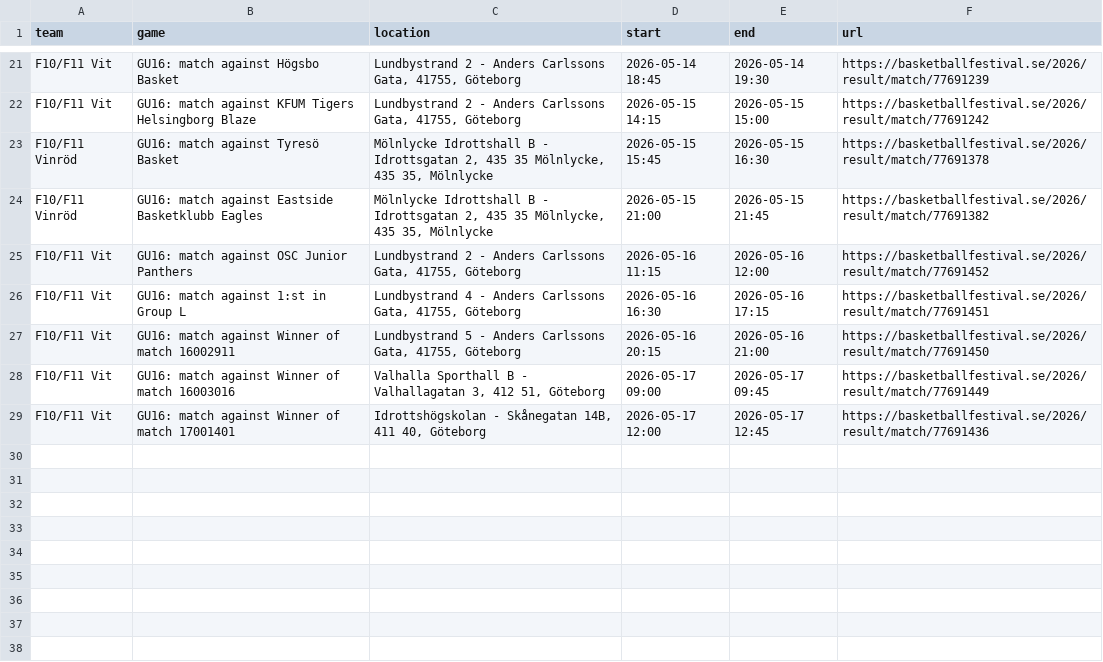
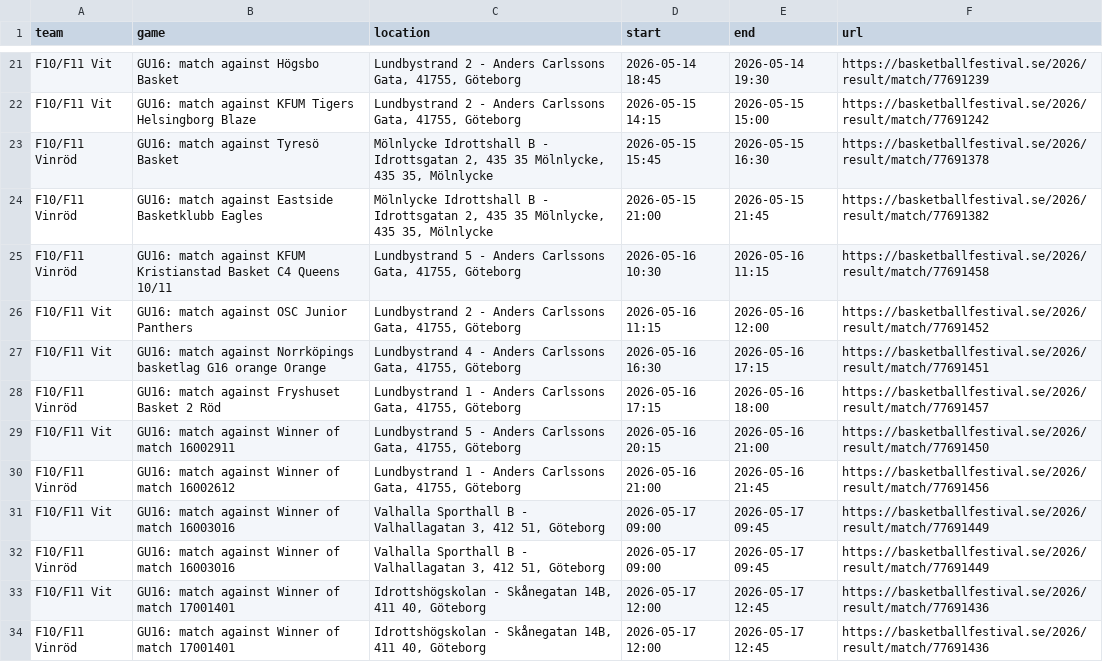
Before and after one commit to cm-src/matchschema, a TSV file: data/games.tsv, drawn as a sheet; only a part is shown, gaps mark what is left out.

```diff
--- a/data/games.tsv
+++ b/data/games.tsv
@@ -24,6 +24,11 @@ F10/F11 Vinröd	GU16: match against Tyresö Basket	Mölnlycke Idrottshall B - Id
 F10/F11 Vinröd	GU16: match against Eastside Basketklubb Eagles	Mölnlycke Idrottshall B - Idrottsgatan 2, 435 35 Mölnlycke, 435 35, Mölnlycke	2026-05-15 21:00	2026-05-15 21:45	https://basketballfestival.se/2026/result/match/77691382
+F10/F11 Vinröd	GU16: match against KFUM Kristianstad Basket C4 Queens 10/11	Lundbystrand 5 - Anders Carlssons Gata, 41755, Göteborg	2026-05-16 10:30	2026-05-16 11:15	https://basketballfestival.se/2026/result/match/77691458
 F10/F11 Vit	GU16: match against OSC Junior Panthers	Lundbystrand 2 - Anders Carlssons Gata, 41755, Göteborg	2026-05-16 11:15	2026-05-16 12:00	https://basketballfestival.se/2026/result/match/77691452
-F10/F11 Vit	GU16: match against 1:st in Group L	Lundbystrand 4 - Anders Carlssons Gata, 41755, Göteborg	2026-05-16 16:30	2026-05-16 17:15	https://basketballfestival.se/2026/result/match/77691451
+F10/F11 Vit	GU16: match against Norrköpings basketlag G16 orange Orange	Lundbystrand 4 - Anders Carlssons Gata, 41755, Göteborg	2026-05-16 16:30	2026-05-16 17:15	https://basketballfestival.se/2026/result/match/77691451
+F10/F11 Vinröd	GU16: match against Fryshuset Basket 2 Röd	Lundbystrand 1 - Anders Carlssons Gata, 41755, Göteborg	2026-05-16 17:15	2026-05-16 18:00	https://basketballfestival.se/2026/result/match/77691457
 F10/F11 Vit	GU16: match against Winner of match 16002911	Lundbystrand 5 - Anders Carlssons Gata, 41755, Göteborg	2026-05-16 20:15	2026-05-16 21:00	https://basketballfestival.se/2026/result/match/77691450
+F10/F11 Vinröd	GU16: match against Winner of match 16002612	Lundbystrand 1 - Anders Carlssons Gata, 41755, Göteborg	2026-05-16 21:00	2026-05-16 21:45	https://basketballfestival.se/2026/result/match/77691456
 F10/F11 Vit	GU16: match against Winner of match 16003016	Valhalla Sporthall B - Valhallagatan 3, 412 51, Göteborg	2026-05-17 09:00	2026-05-17 09:45	https://basketballfestival.se/2026/result/match/77691449
+F10/F11 Vinröd	GU16: match against Winner of match 16003016	Valhalla Sporthall B - Valhallagatan 3, 412 51, Göteborg	2026-05-17 09:00	2026-05-17 09:45	https://basketballfestival.se/2026/result/match/77691449
 F10/F11 Vit	GU16: match against Winner of match 17001401	Idrottshögskolan - Skånegatan 14B, 411 40, Göteborg	2026-05-17 12:00	2026-05-17 12:45	https://basketballfestival.se/2026/result/match/77691436
+F10/F11 Vinröd	GU16: match against Winner of match 17001401	Idrottshögskolan - Skånegatan 14B, 411 40, Göteborg	2026-05-17 12:00	2026-05-17 12:45	https://basketballfestival.se/2026/result/match/77691436
```
Also changed, not shown: 2 other files.
